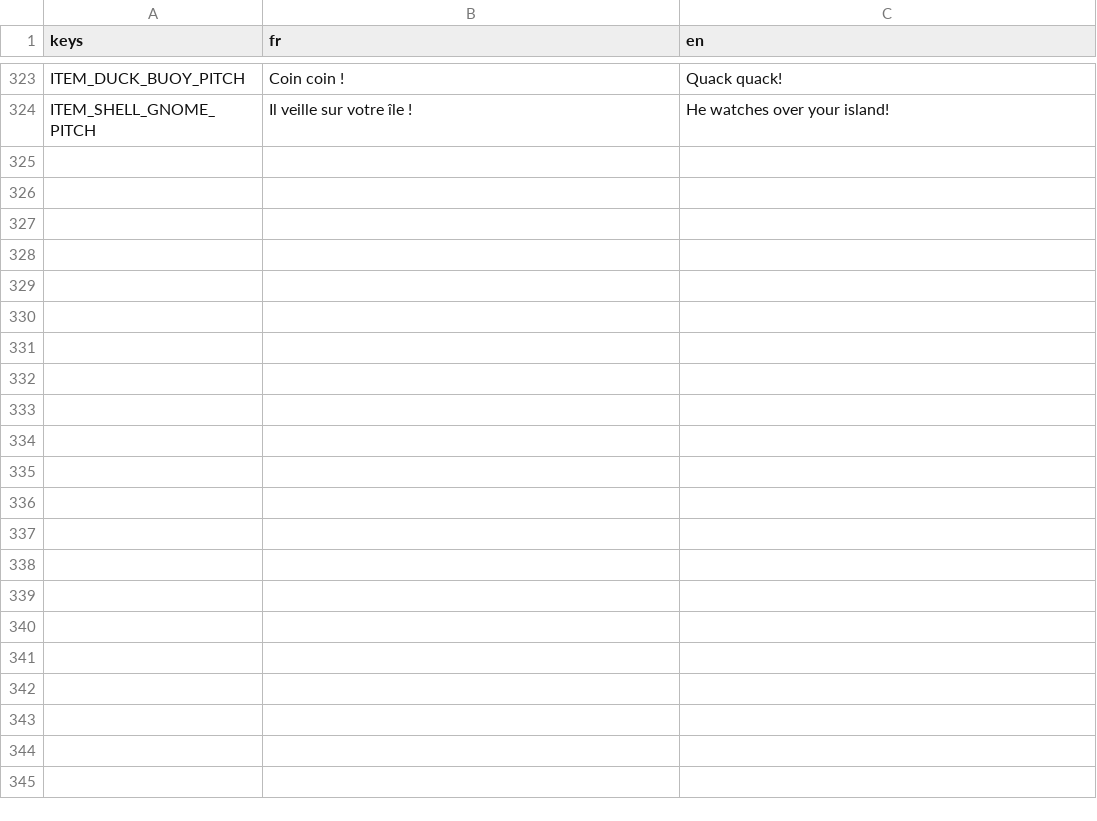
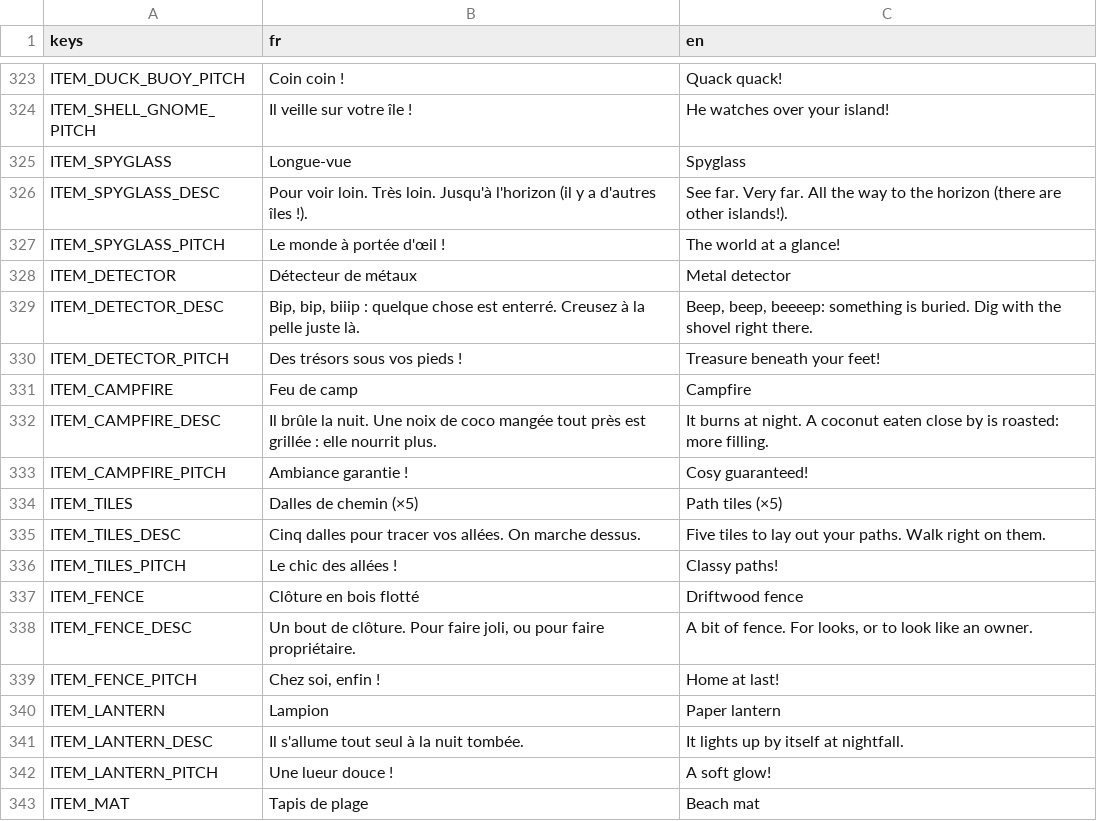
Before and after one commit to OthmaneWahbi/Drain-The-Ocean, a CSV file: game/localization/strings.csv, drawn as a sheet; only a part is shown, gaps mark what is left out; the diff covers the shown part only.

```diff
--- a/game/localization/strings.csv
+++ b/game/localization/strings.csv
@@ -324 +324,20 @@ ITEM_DUCK_BUOY_PITCH,Coin coin !,Quack quack!
 ITEM_SHELL_GNOME_PITCH,Il veille sur votre île !,He watches over your island!
+ITEM_SPYGLASS,Longue-vue,Spyglass
+ITEM_SPYGLASS_DESC,Pour voir loin. Très loin. Jusqu'à l'horizon (il y a d'autres îles !).,See far. Very far. All the way to the horizon (there are other islands!).
+ITEM_SPYGLASS_PITCH,Le monde à portée d'œil !,The world at a glance!
+ITEM_DETECTOR,Détecteur de métaux,Metal detector
+ITEM_DETECTOR_DESC,"Bip, bip, biiip : quelque chose est enterré. Creusez à la pelle juste là.","Beep, beep, beeeep: something is buried. Dig with the shovel right there."
+ITEM_DETECTOR_PITCH,Des trésors sous vos pieds !,Treasure beneath your feet!
+ITEM_CAMPFIRE,Feu de camp,Campfire
+ITEM_CAMPFIRE_DESC,Il brûle la nuit. Une noix de coco mangée tout près est grillée : elle nourrit plus.,It burns at night. A coconut eaten close by is roasted: more filling.
+ITEM_CAMPFIRE_PITCH,Ambiance garantie !,Cosy guaranteed!
+ITEM_TILES,Dalles de chemin (×5),Path tiles (×5)
+ITEM_TILES_DESC,Cinq dalles pour tracer vos allées. On marche dessus.,Five tiles to lay out your paths. Walk right on them.
+ITEM_TILES_PITCH,Le chic des allées !,Classy paths!
+ITEM_FENCE,Clôture en bois flotté,Driftwood fence
+ITEM_FENCE_DESC,"Un bout de clôture. Pour faire joli, ou pour faire propriétaire.","A bit of fence. For looks, or to look like an owner."
+ITEM_FENCE_PITCH,"Chez soi, enfin !",Home at last!
+ITEM_LANTERN,Lampion,Paper lantern
+ITEM_LANTERN_DESC,Il s'allume tout seul à la nuit tombée.,It lights up by itself at nightfall.
+ITEM_LANTERN_PITCH,Une lueur douce !,A soft glow!
+ITEM_MAT,Tapis de plage,Beach mat
```
Also changed, not shown: 26 added rows elsewhere in this file, 31 other files.
